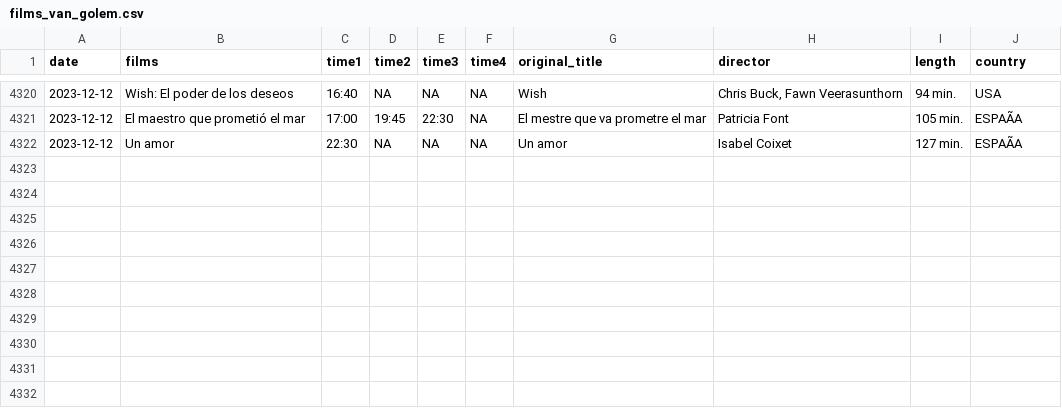
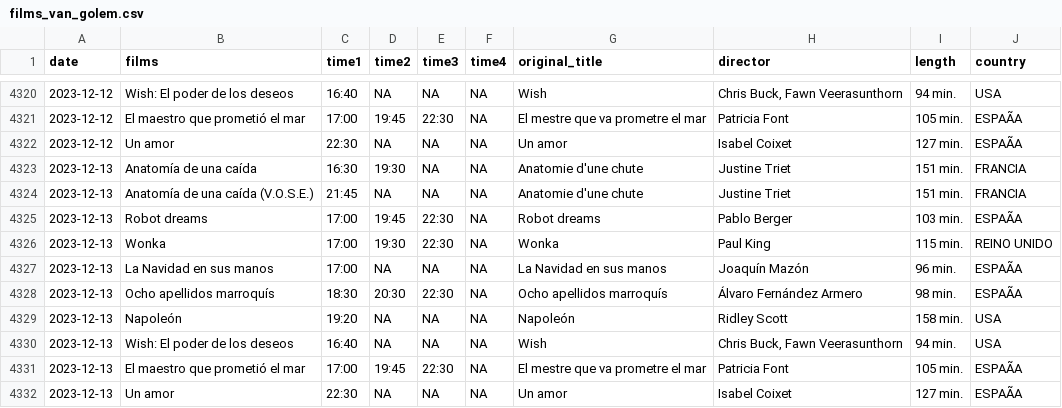
Before and after one commit to GuilleDiaz7/Automatic-Web-Scraping-of-A-Local-Cinema, a CSV file: data/films_van_golem.csv, drawn as a sheet; only a part is shown, gaps mark what is left out; the diff names each change by its address in the sheet, - before the commit and + after, or states it on an @@ line.

```diff
--- a/data/films_van_golem.csv
+++ b/data/films_van_golem.csv
+row 4323: 2023-12-13 | Anatomía de una caída | 16:30 | 19:30 | NA | NA | Anatomie d'une chute | Justine Triet | 151 min. | FRANCIA
+row 4324: 2023-12-13 | Anatomía de una caída (V.O.S.E.) | 21:45 | NA | NA | NA | Anatomie d'une chute | Justine Triet | 151 min. | FRANCIA
+row 4325: 2023-12-13 | Robot dreams | 17:00 | 19:45 | 22:30 | NA | Robot dreams | Pablo Berger | 103 min. | ESPAÃA
+row 4326: 2023-12-13 | Wonka | 17:00 | 19:30 | 22:30 | NA | Wonka | Paul King | 115 min. | REINO UNIDO
+row 4327: 2023-12-13 | La Navidad en sus manos | 17:00 | NA | NA | NA | La Navidad en sus manos | Joaquín Mazón | 96 min. | ESPAÃA
+row 4328: 2023-12-13 | Ocho apellidos marroquís | 18:30 | 20:30 | 22:30 | NA | Ocho apellidos marroquís | Álvaro Fernández Armero | 98 min. | ESPAÃA
+row 4329: 2023-12-13 | Napoleón | 19:20 | NA | NA | NA | Napoleón | Ridley Scott | 158 min. | USA
+row 4330: 2023-12-13 | Wish: El poder de los deseos | 16:40 | NA | NA | NA | Wish | Chris Buck, Fawn Veerasunthorn | 94 min. | USA
+row 4331: 2023-12-13 | El maestro que prometió el mar | 17:00 | 19:45 | 22:30 | NA | El mestre que va prometre el mar | Patricia Font | 105 min. | ESPAÃA
+row 4332: 2023-12-13 | Un amor | 22:30 | NA | NA | NA | Un amor | Isabel Coixet | 127 min. | ESPAÃA
```
